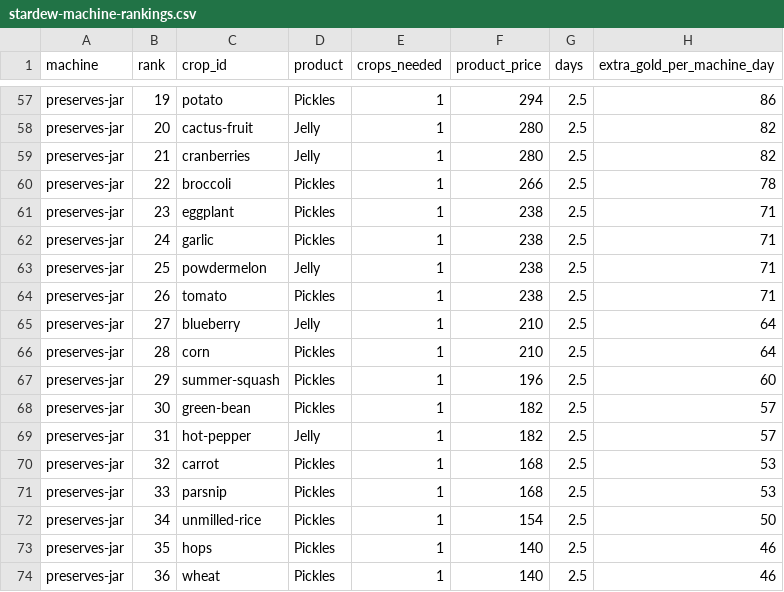
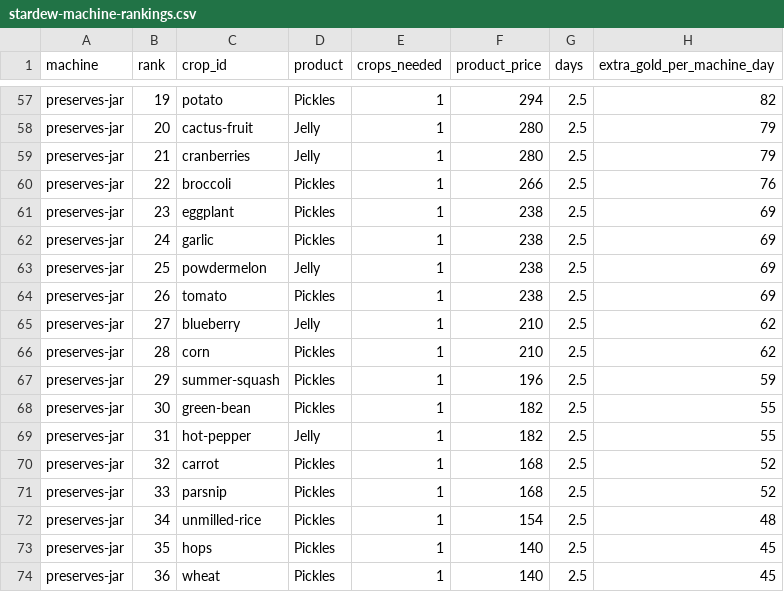
Before and after one commit to 6977980-hash/stardew-valley, a CSV file: assets/data/stardew-machine-rankings.csv, drawn as a sheet; only a part is shown, gaps mark what is left out; the diff covers the shown part only; the diff names each change by its address in the sheet, - before the commit and + after, or states it on an @@ line.

```diff
--- a/assets/data/stardew-machine-rankings.csv
+++ b/assets/data/stardew-machine-rankings.csv
-H57 (extra_gold_per_machine_day): 86
+H57 (extra_gold_per_machine_day): 82
-H58:H59 (extra_gold_per_machine_day): 82
+H58:H59 (extra_gold_per_machine_day): 79
-H60 (extra_gold_per_machine_day): 78
+H60 (extra_gold_per_machine_day): 76
-H61:H64 (extra_gold_per_machine_day): 71
+H61:H64 (extra_gold_per_machine_day): 69
-H65:H66 (extra_gold_per_machine_day): 64
+H65:H66 (extra_gold_per_machine_day): 62
-H67 (extra_gold_per_machine_day): 60
+H67 (extra_gold_per_machine_day): 59
-H68:H69 (extra_gold_per_machine_day): 57
+H68:H69 (extra_gold_per_machine_day): 55
-H70:H71 (extra_gold_per_machine_day): 53
+H70:H71 (extra_gold_per_machine_day): 52
-H72 (extra_gold_per_machine_day): 50
+H72 (extra_gold_per_machine_day): 48
-H73:H74 (extra_gold_per_machine_day): 46
+H73:H74 (extra_gold_per_machine_day): 45
```
Also changed, not shown: 2 added rows, 2 removed rows and 53 edited cells elsewhere in this file, assets/data/stardew-crops.csv, assets/data/stardew-farm-animals.csv, 46 other files.
